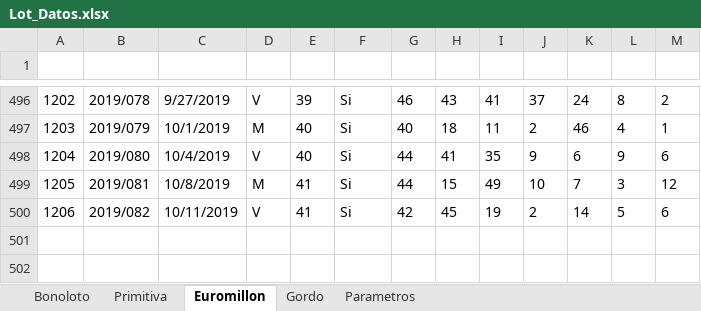
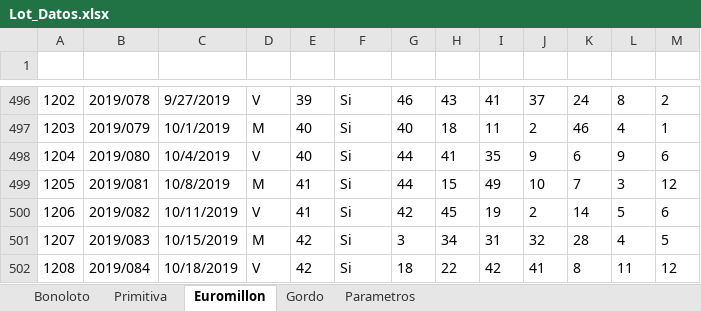
Before and after one commit to pena-bay-bay/Lot_Excel, an Excel workbook: Datos/Lot_Datos.xlsx, sheet Euromillon, drawn as a sheet; only a part is shown, gaps mark what is left out; values as stored, in another font and other column widths than the file's, no borders; table styles not drawn; the diff names each change by its address in the sheet, - before the commit and + after, or states it on an @@ line.

```diff
--- a/Datos/Lot_Datos.xlsx (sheet Euromillon)
+++ b/Datos/Lot_Datos.xlsx (sheet Euromillon)
+row 501: 1207 | 2019/083 | 10/15/2019 | M | 42 | Si | 3 | 34 | 31 | 32 | 28 | 4 | 5
+row 502: 1208 | 2019/084 | 10/18/2019 | V | 42 | Si | 18 | 22 | 42 | 41 | 8 | 11 | 12
```
Also changed, not shown: sheet Bonoloto, sheet Primitiva, sheet Gordo, Lot_DiccionarioDatos.xlsm, Prototipo/Lot_InterfazGUI.xlsm, 15 other files.
